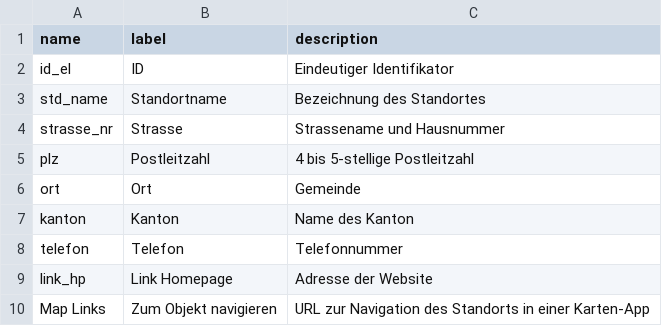
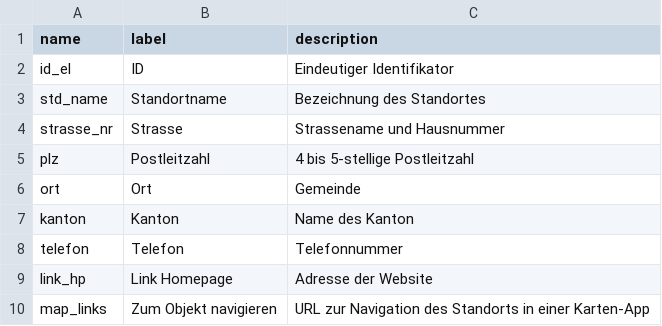
Before and after one commit to opendatabs/data-processing, a CSV file: gva_geodatenshop/schema_files/100020.csv, drawn as a sheet.

```diff
--- a/gva_geodatenshop/schema_files/100020.csv
+++ b/gva_geodatenshop/schema_files/100020.csv
@@ -9,2 +9,2 @@ telefon;Telefon;Telefonnummer
 link_hp;Link Homepage;Adresse der Website
-Map Links;Zum Objekt navigieren;URL zur Navigation des Standorts in einer Karten-App
+map_links;Zum Objekt navigieren;URL zur Navigation des Standorts in einer Karten-App
```
Also changed, not shown: gva_geodatenshop/schema_files/100029.csv, gva_geodatenshop/schema_files/100063.csv, 12 other files.
